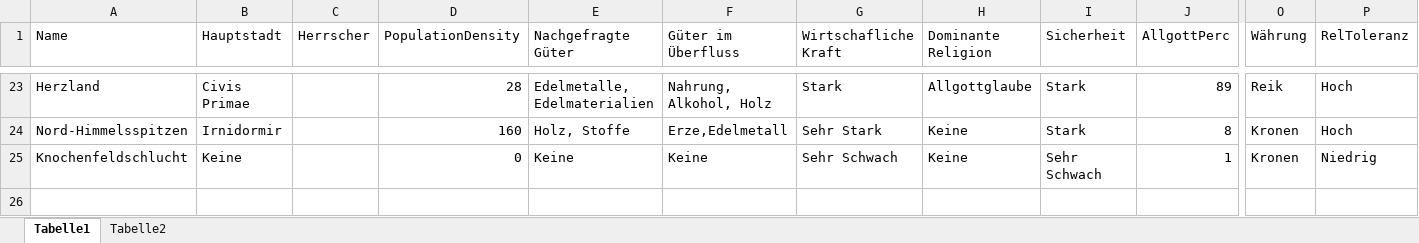
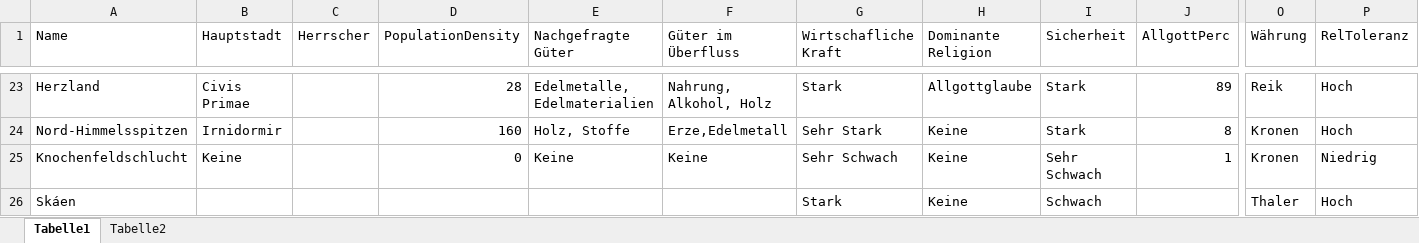
Before and after one commit to SValv/Orbis, an Excel workbook: Leaflet/DataRegionInfo.xlsx, sheet Tabelle1, drawn as a sheet; only a part is shown, gaps mark what is left out; values as stored, in another font and other column widths than the file's, no borders; rows hold the shown columns only; the diff names each change by its address in the sheet, - before the commit and + after, or states it on an @@ line.

```diff
--- a/Leaflet/DataRegionInfo.xlsx (sheet Tabelle1)
+++ b/Leaflet/DataRegionInfo.xlsx (sheet Tabelle1)
+row 26: Skáen |  |  |  |  |  | Stark | Keine | Schwach |  | Thaler | Hoch
```
Also changed, not shown: Container/CCrand.xlsx, DownloadContainer/CCrand.xlsx, 4 other files.
